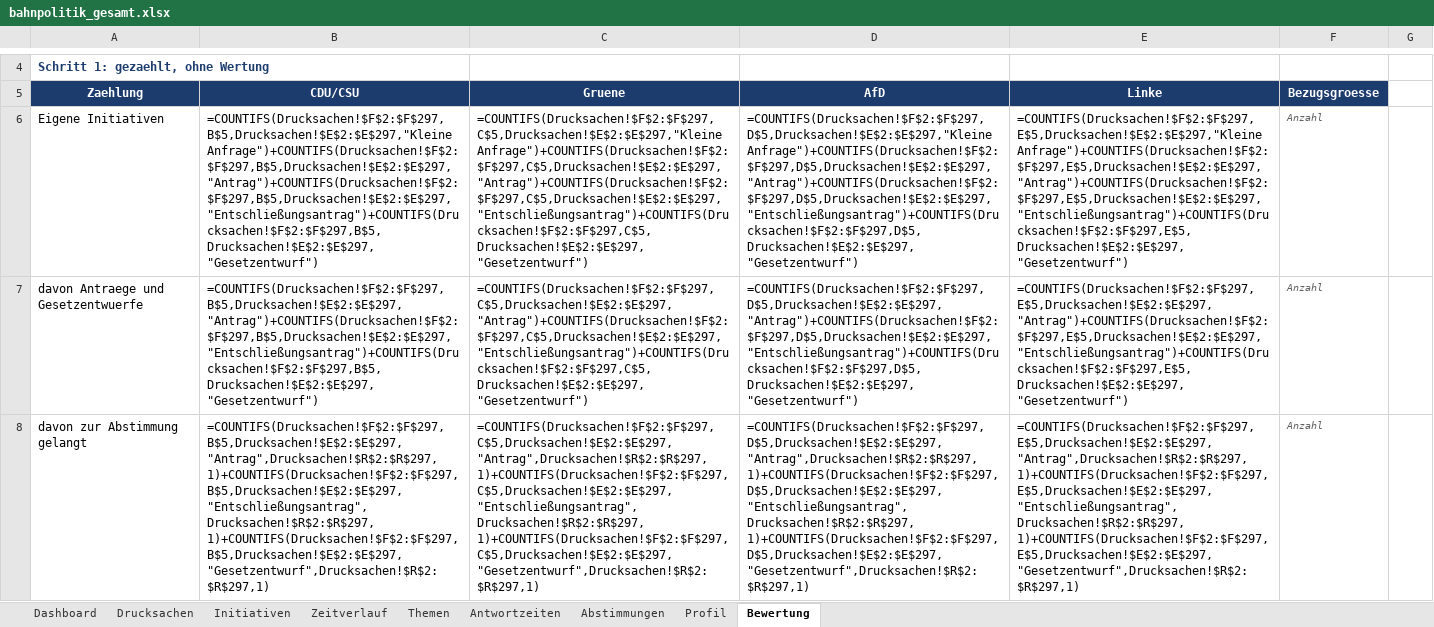
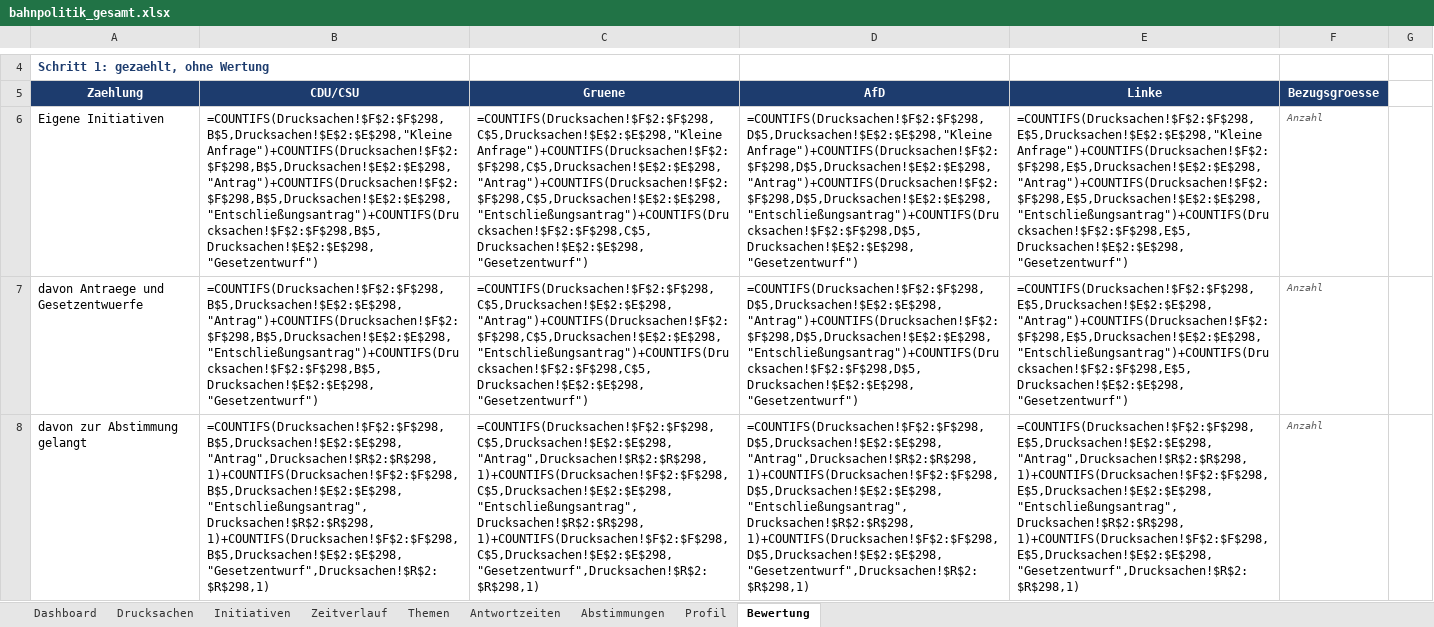
Before and after one commit to Penetrationpasi-hub/DIP-API, an Excel workbook: bahnpolitik_gesamt.xlsx, sheet Bewertung, drawn as a sheet; only a part is shown, gaps mark what is left out; values as stored, in another font and other column widths than the file's, no borders; formulas without a stored value are shown as written; charts and pictures not drawn; the diff covers the shown part only; the diff names each change by its address in the sheet, - before the commit and + after, or states it on an @@ line.

```diff
--- a/bahnpolitik_gesamt.xlsx (sheet Bewertung)
+++ b/bahnpolitik_gesamt.xlsx (sheet Bewertung)
-B6 (CDU/CSU): =COUNTIFS(Drucksachen!$F$2:$F$297,B$5,Drucksachen!$E$2:$E$297,"Kleine Anfrage")+COUNTIFS(Drucksachen!$F$2:$F$297,B$5,Drucksachen!$E$2:$E$297,"Antrag")+COUNTIFS(Drucksachen!$F$2:$F$297,B$5,Drucksachen!$E$2:$E$297,"Entschließungsantrag")+COUNTIFS(Drucksachen!$F$2:$F$297,B$5,Drucksachen!$E$2:$E$297,"Gesetzentwurf")
+B6 (CDU/CSU): =COUNTIFS(Drucksachen!$F$2:$F$298,B$5,Drucksachen!$E$2:$E$298,"Kleine Anfrage")+COUNTIFS(Drucksachen!$F$2:$F$298,B$5,Drucksachen!$E$2:$E$298,"Antrag")+COUNTIFS(Drucksachen!$F$2:$F$298,B$5,Drucksachen!$E$2:$E$298,"Entschließungsantrag")+COUNTIFS(Drucksachen!$F$2:$F$298,B$5,Drucksachen!$E$2:$E$298,"Gesetzentwurf")
-C6 (Gruene): =COUNTIFS(Drucksachen!$F$2:$F$297,C$5,Drucksachen!$E$2:$E$297,"Kleine Anfrage")+COUNTIFS(Drucksachen!$F$2:$F$297,C$5,Drucksachen!$E$2:$E$297,"Antrag")+COUNTIFS(Drucksachen!$F$2:$F$297,C$5,Drucksachen!$E$2:$E$297,"Entschließungsantrag")+COUNTIFS(Drucksachen!$F$2:$F$297,C$5,Drucksachen!$E$2:$E$297,"Gesetzentwurf")
+C6 (Gruene): =COUNTIFS(Drucksachen!$F$2:$F$298,C$5,Drucksachen!$E$2:$E$298,"Kleine Anfrage")+COUNTIFS(Drucksachen!$F$2:$F$298,C$5,Drucksachen!$E$2:$E$298,"Antrag")+COUNTIFS(Drucksachen!$F$2:$F$298,C$5,Drucksachen!$E$2:$E$298,"Entschließungsantrag")+COUNTIFS(Drucksachen!$F$2:$F$298,C$5,Drucksachen!$E$2:$E$298,"Gesetzentwurf")
-D6 (AfD): =COUNTIFS(Drucksachen!$F$2:$F$297,D$5,Drucksachen!$E$2:$E$297,"Kleine Anfrage")+COUNTIFS(Drucksachen!$F$2:$F$297,D$5,Drucksachen!$E$2:$E$297,"Antrag")+COUNTIFS(Drucksachen!$F$2:$F$297,D$5,Drucksachen!$E$2:$E$297,"Entschließungsantrag")+COUNTIFS(Drucksachen!$F$2:$F$297,D$5,Drucksachen!$E$2:$E$297,"Gesetzentwurf")
+D6 (AfD): =COUNTIFS(Drucksachen!$F$2:$F$298,D$5,Drucksachen!$E$2:$E$298,"Kleine Anfrage")+COUNTIFS(Drucksachen!$F$2:$F$298,D$5,Drucksachen!$E$2:$E$298,"Antrag")+COUNTIFS(Drucksachen!$F$2:$F$298,D$5,Drucksachen!$E$2:$E$298,"Entschließungsantrag")+COUNTIFS(Drucksachen!$F$2:$F$298,D$5,Drucksachen!$E$2:$E$298,"Gesetzentwurf")
-E6 (Linke): =COUNTIFS(Drucksachen!$F$2:$F$297,E$5,Drucksachen!$E$2:$E$297,"Kleine Anfrage")+COUNTIFS(Drucksachen!$F$2:$F$297,E$5,Drucksachen!$E$2:$E$297,"Antrag")+COUNTIFS(Drucksachen!$F$2:$F$297,E$5,Drucksachen!$E$2:$E$297,"Entschließungsantrag")+COUNTIFS(Drucksachen!$F$2:$F$297,E$5,Drucksachen!$E$2:$E$297,"Gesetzentwurf")
+E6 (Linke): =COUNTIFS(Drucksachen!$F$2:$F$298,E$5,Drucksachen!$E$2:$E$298,"Kleine Anfrage")+COUNTIFS(Drucksachen!$F$2:$F$298,E$5,Drucksachen!$E$2:$E$298,"Antrag")+COUNTIFS(Drucksachen!$F$2:$F$298,E$5,Drucksachen!$E$2:$E$298,"Entschließungsantrag")+COUNTIFS(Drucksachen!$F$2:$F$298,E$5,Drucksachen!$E$2:$E$298,"Gesetzentwurf")
-B7 (CDU/CSU): =COUNTIFS(Drucksachen!$F$2:$F$297,B$5,Drucksachen!$E$2:$E$297,"Antrag")+COUNTIFS(Drucksachen!$F$2:$F$297,B$5,Drucksachen!$E$2:$E$297,"Entschließungsantrag")+COUNTIFS(Drucksachen!$F$2:$F$297,B$5,Drucksachen!$E$2:$E$297,"Gesetzentwurf")
+B7 (CDU/CSU): =COUNTIFS(Drucksachen!$F$2:$F$298,B$5,Drucksachen!$E$2:$E$298,"Antrag")+COUNTIFS(Drucksachen!$F$2:$F$298,B$5,Drucksachen!$E$2:$E$298,"Entschließungsantrag")+COUNTIFS(Drucksachen!$F$2:$F$298,B$5,Drucksachen!$E$2:$E$298,"Gesetzentwurf")
-C7 (Gruene): =COUNTIFS(Drucksachen!$F$2:$F$297,C$5,Drucksachen!$E$2:$E$297,"Antrag")+COUNTIFS(Drucksachen!$F$2:$F$297,C$5,Drucksachen!$E$2:$E$297,"Entschließungsantrag")+COUNTIFS(Drucksachen!$F$2:$F$297,C$5,Drucksachen!$E$2:$E$297,"Gesetzentwurf")
+C7 (Gruene): =COUNTIFS(Drucksachen!$F$2:$F$298,C$5,Drucksachen!$E$2:$E$298,"Antrag")+COUNTIFS(Drucksachen!$F$2:$F$298,C$5,Drucksachen!$E$2:$E$298,"Entschließungsantrag")+COUNTIFS(Drucksachen!$F$2:$F$298,C$5,Drucksachen!$E$2:$E$298,"Gesetzentwurf")
-D7 (AfD): =COUNTIFS(Drucksachen!$F$2:$F$297,D$5,Drucksachen!$E$2:$E$297,"Antrag")+COUNTIFS(Drucksachen!$F$2:$F$297,D$5,Drucksachen!$E$2:$E$297,"Entschließungsantrag")+COUNTIFS(Drucksachen!$F$2:$F$297,D$5,Drucksachen!$E$2:$E$297,"Gesetzentwurf")
+D7 (AfD): =COUNTIFS(Drucksachen!$F$2:$F$298,D$5,Drucksachen!$E$2:$E$298,"Antrag")+COUNTIFS(Drucksachen!$F$2:$F$298,D$5,Drucksachen!$E$2:$E$298,"Entschließungsantrag")+COUNTIFS(Drucksachen!$F$2:$F$298,D$5,Drucksachen!$E$2:$E$298,"Gesetzentwurf")
-E7 (Linke): =COUNTIFS(Drucksachen!$F$2:$F$297,E$5,Drucksachen!$E$2:$E$297,"Antrag")+COUNTIFS(Drucksachen!$F$2:$F$297,E$5,Drucksachen!$E$2:$E$297,"Entschließungsantrag")+COUNTIFS(Drucksachen!$F$2:$F$297,E$5,Drucksachen!$E$2:$E$297,"Gesetzentwurf")
+E7 (Linke): =COUNTIFS(Drucksachen!$F$2:$F$298,E$5,Drucksachen!$E$2:$E$298,"Antrag")+COUNTIFS(Drucksachen!$F$2:$F$298,E$5,Drucksachen!$E$2:$E$298,"Entschließungsantrag")+COUNTIFS(Drucksachen!$F$2:$F$298,E$5,Drucksachen!$E$2:$E$298,"Gesetzentwurf")
-B8 (CDU/CSU): =COUNTIFS(Drucksachen!$F$2:$F$297,B$5,Drucksachen!$E$2:$E$297,"Antrag",Drucksachen!$R$2:$R$297,1)+COUNTIFS(Drucksachen!$F$2:$F$297,B$5,Drucksachen!$E$2:$E$297,"Entschließungsantrag",Drucksachen!$R$2:$R$297,1)+COUNTIFS(Drucksachen!$F$2:$F$297,B$5,Drucksachen!$E$2:$E$297,"Gesetzentwurf",Drucksachen!$R$2:$R$297,1)
+B8 (CDU/CSU): =COUNTIFS(Drucksachen!$F$2:$F$298,B$5,Drucksachen!$E$2:$E$298,"Antrag",Drucksachen!$R$2:$R$298,1)+COUNTIFS(Drucksachen!$F$2:$F$298,B$5,Drucksachen!$E$2:$E$298,"Entschließungsantrag",Drucksachen!$R$2:$R$298,1)+COUNTIFS(Drucksachen!$F$2:$F$298,B$5,Drucksachen!$E$2:$E$298,"Gesetzentwurf",Drucksachen!$R$2:$R$298,1)
-C8 (Gruene): =COUNTIFS(Drucksachen!$F$2:$F$297,C$5,Drucksachen!$E$2:$E$297,"Antrag",Drucksachen!$R$2:$R$297,1)+COUNTIFS(Drucksachen!$F$2:$F$297,C$5,Drucksachen!$E$2:$E$297,"Entschließungsantrag",Drucksachen!$R$2:$R$297,1)+COUNTIFS(Drucksachen!$F$2:$F$297,C$5,Drucksachen!$E$2:$E$297,"Gesetzentwurf",Drucksachen!$R$2:$R$297,1)
+C8 (Gruene): =COUNTIFS(Drucksachen!$F$2:$F$298,C$5,Drucksachen!$E$2:$E$298,"Antrag",Drucksachen!$R$2:$R$298,1)+COUNTIFS(Drucksachen!$F$2:$F$298,C$5,Drucksachen!$E$2:$E$298,"Entschließungsantrag",Drucksachen!$R$2:$R$298,1)+COUNTIFS(Drucksachen!$F$2:$F$298,C$5,Drucksachen!$E$2:$E$298,"Gesetzentwurf",Drucksachen!$R$2:$R$298,1)
-D8 (AfD): =COUNTIFS(Drucksachen!$F$2:$F$297,D$5,Drucksachen!$E$2:$E$297,"Antrag",Drucksachen!$R$2:$R$297,1)+COUNTIFS(Drucksachen!$F$2:$F$297,D$5,Drucksachen!$E$2:$E$297,"Entschließungsantrag",Drucksachen!$R$2:$R$297,1)+COUNTIFS(Drucksachen!$F$2:$F$297,D$5,Drucksachen!$E$2:$E$297,"Gesetzentwurf",Drucksachen!$R$2:$R$297,1)
+D8 (AfD): =COUNTIFS(Drucksachen!$F$2:$F$298,D$5,Drucksachen!$E$2:$E$298,"Antrag",Drucksachen!$R$2:$R$298,1)+COUNTIFS(Drucksachen!$F$2:$F$298,D$5,Drucksachen!$E$2:$E$298,"Entschließungsantrag",Drucksachen!$R$2:$R$298,1)+COUNTIFS(Drucksachen!$F$2:$F$298,D$5,Drucksachen!$E$2:$E$298,"Gesetzentwurf",Drucksachen!$R$2:$R$298,1)
-E8 (Linke): =COUNTIFS(Drucksachen!$F$2:$F$297,E$5,Drucksachen!$E$2:$E$297,"Antrag",Drucksachen!$R$2:$R$297,1)+COUNTIFS(Drucksachen!$F$2:$F$297,E$5,Drucksachen!$E$2:$E$297,"Entschließungsantrag",Drucksachen!$R$2:$R$297,1)+COUNTIFS(Drucksachen!$F$2:$F$297,E$5,Drucksachen!$E$2:$E$297,"Gesetzentwurf",Drucksachen!$R$2:$R$297,1)
+E8 (Linke): =COUNTIFS(Drucksachen!$F$2:$F$298,E$5,Drucksachen!$E$2:$E$298,"Antrag",Drucksachen!$R$2:$R$298,1)+COUNTIFS(Drucksachen!$F$2:$F$298,E$5,Drucksachen!$E$2:$E$298,"Entschließungsantrag",Drucksachen!$R$2:$R$298,1)+COUNTIFS(Drucksachen!$F$2:$F$298,E$5,Drucksachen!$E$2:$E$298,"Gesetzentwurf",Drucksachen!$R$2:$R$298,1)
```
Also changed, not shown: 8 edited cells elsewhere in this sheet, sheet Drucksachen, sheet Zeitverlauf, sheet Themen, sheet Antwortzeiten, sheet Dashboard, sheet Initiativen, 1 more sheet, hidden cells, 1 other file.
